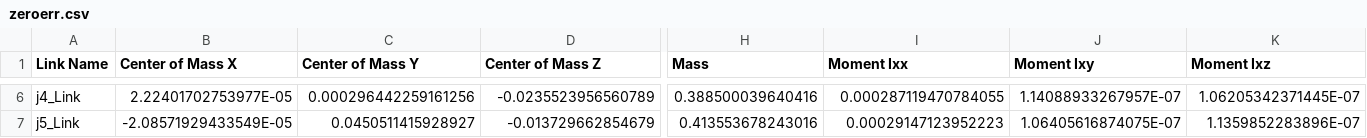
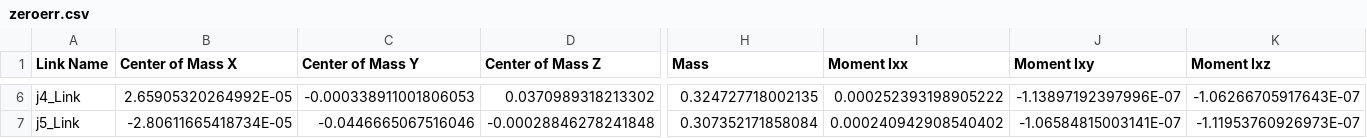
Before and after one commit to hanskarlo/arm-project, a CSV file: arm_description/urdf/zeroerr.csv, drawn as a sheet; only a part is shown, gaps mark what is left out; the diff covers the shown part only; the diff names each change by its address in the sheet, - before the commit and + after, or states it on an @@ line.

```diff
--- a/arm_description/urdf/zeroerr.csv
+++ b/arm_description/urdf/zeroerr.csv
-B6 (Center of Mass X): 2.22401702753977E-05
+B6 (Center of Mass X): 2.65905320264992E-05
-C6 (Center of Mass Y): 0.000296442259161256
+C6 (Center of Mass Y): -0.000338911001806053
-D6 (Center of Mass Z): -0.0235523956560789
+D6 (Center of Mass Z): 0.0370989318213302
-H6 (Mass): 0.388500039640416
+H6 (Mass): 0.324727718002135
-I6 (Moment Ixx): 0.000287119470784055
+I6 (Moment Ixx): 0.000252393198905222
-J6 (Moment Ixy): 1.14088933267957E-07
+J6 (Moment Ixy): -1.13897192397996E-07
-K6 (Moment Ixz): 1.06205342371445E-07
+K6 (Moment Ixz): -1.06266705917643E-07
-B7 (Center of Mass X): -2.08571929433549E-05
+B7 (Center of Mass X): -2.80611665418734E-05
-C7 (Center of Mass Y): 0.0450511415928927
+C7 (Center of Mass Y): -0.0446665067516046
-D7 (Center of Mass Z): -0.013729662854679
+D7 (Center of Mass Z): -0.00028846278241848
-H7 (Mass): 0.413553678243016
+H7 (Mass): 0.307352171858084
-I7 (Moment Ixx): 0.00029147123952223
+I7 (Moment Ixx): 0.000240942908540402
-J7 (Moment Ixy): 1.06405616874075E-07
+J7 (Moment Ixy): -1.06584815003141E-07
-K7 (Moment Ixz): 1.1359852283896E-07
+K7 (Moment Ixz): -1.11953760926973E-07
```
Also changed, not shown: 1 added row and 104 edited cells elsewhere in this file, 19 other files.
